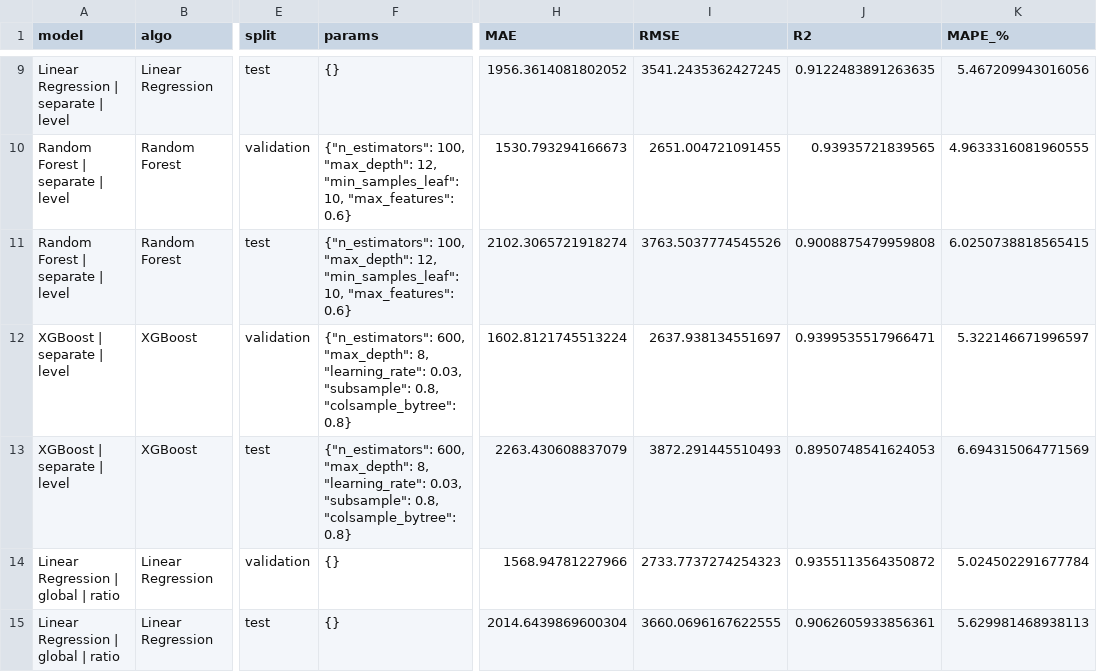
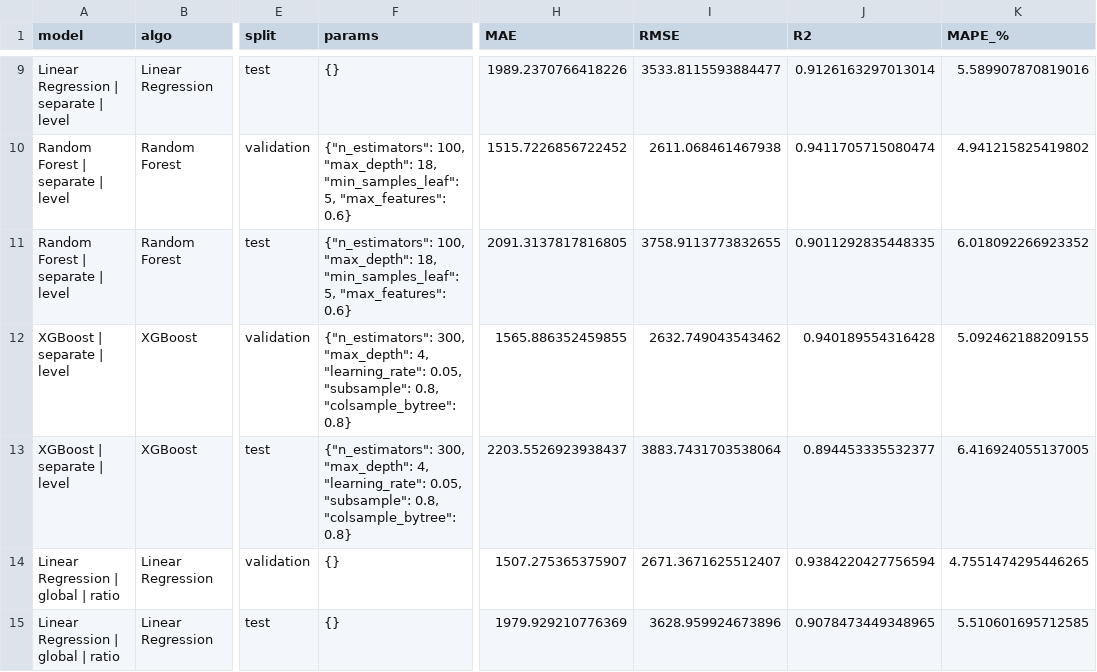
Before and after one commit to GHFR1206/PasarCerdas, a CSV file: results/evaluation_metrics.csv, drawn as a sheet; only a part is shown, gaps mark what is left out; the diff covers the shown part only; the diff names each change by its address in the sheet, - before the commit and + after, or states it on an @@ line.

```diff
--- a/results/evaluation_metrics.csv
+++ b/results/evaluation_metrics.csv
-H9 (MAE): 1956.3614081802052
+H9 (MAE): 1989.2370766418226
-I9 (RMSE): 3541.2435362427245
+I9 (RMSE): 3533.8115593884477
-J9 (R2): 0.9122483891263635
+J9 (R2): 0.9126163297013014
-K9 (MAPE_%): 5.467209943016056
+K9 (MAPE_%): 5.589907870819016
-F10:F11 (params): …100, "max_depth": 12, "min_samples_leaf": 10, "max_features": 0.6}
+F10:F11 (params): …100, "max_depth": 18, "min_samples_leaf": 5, "max_features": 0.6}
-H10 (MAE): 1530.793294166673
+H10 (MAE): 1515.7226856722452
-I10 (RMSE): 2651.004721091455
+I10 (RMSE): 2611.068461467938
-J10 (R2): 0.93935721839565
+J10 (R2): 0.9411705715080474
-K10 (MAPE_%): 4.9633316081960555
+K10 (MAPE_%): 4.941215825419802
-H11 (MAE): 2102.3065721918274
+H11 (MAE): 2091.3137817816805
-I11 (RMSE): 3763.5037774545526
+I11 (RMSE): 3758.9113773832655
-J11 (R2): 0.9008875479959808
+J11 (R2): 0.9011292835448335
-K11 (MAPE_%): 6.0250738818565415
+K11 (MAPE_%): 6.018092266923352
-F12:F13 (params): {"n_estimators": 600, "max_depth": 8, "learning_rate": 0.03, "subsample": 0.8,…
+F12:F13 (params): {"n_estimators": 300, "max_depth": 4, "learning_rate": 0.05, "subsample": 0.8,…
-H12 (MAE): 1602.8121745513224
+H12 (MAE): 1565.886352459855
-I12 (RMSE): 2637.938134551697
+I12 (RMSE): 2632.749043543462
-J12 (R2): 0.9399535517966471
+J12 (R2): 0.940189554316428
-K12 (MAPE_%): 5.322146671996597
+K12 (MAPE_%): 5.092462188209155
-H13 (MAE): 2263.430608837079
+H13 (MAE): 2203.5526923938437
-I13 (RMSE): 3872.291445510493
+I13 (RMSE): 3883.7431703538064
-J13 (R2): 0.8950748541624053
+J13 (R2): 0.894453335532377
-K13 (MAPE_%): 6.694315064771569
+K13 (MAPE_%): 6.416924055137005
-H14 (MAE): 1568.94781227966
+H14 (MAE): 1507.275365375907
-I14 (RMSE): 2733.7737274254323
+I14 (RMSE): 2671.3671625512407
-J14 (R2): 0.9355113564350872
+J14 (R2): 0.9384220427756594
-K14 (MAPE_%): 5.024502291677784
+K14 (MAPE_%): 4.7551474295446265
-H15 (MAE): 2014.6439869600304
+H15 (MAE): 1979.929210776369
-I15 (RMSE): 3660.0696167622555
+I15 (RMSE): 3628.959924673896
-J15 (R2): 0.9062605933856361
+J15 (R2): 0.9078473449348965
-K15 (MAPE_%): 5.629981468938113
+K15 (MAPE_%): 5.510601695712585
```
Also changed, not shown: 76 edited cells elsewhere in this file, results/commodity_method.csv, results/evaluation_by_commodity.csv, 30 other files.
